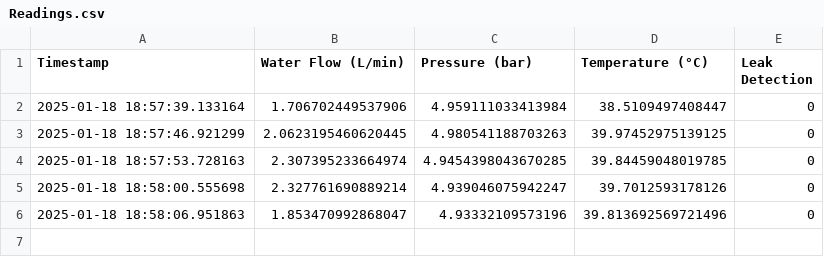
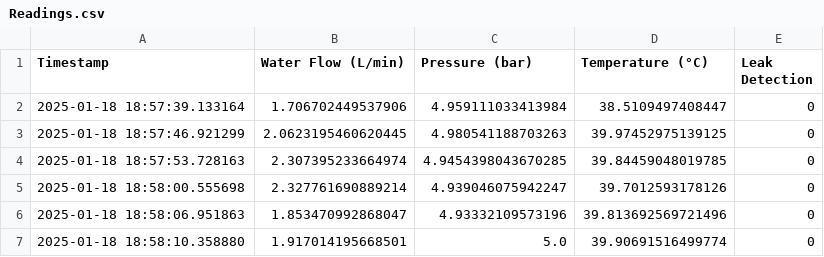
Before and after one commit to Ashaz4994/AGGLOMERATION, a CSV file: Data/Readings.csv, drawn as a sheet.

Commit message:
Updating CSV file via API

```diff
--- a/Data/Readings.csv
+++ b/Data/Readings.csv
@@ -6 +6,2 @@ Timestamp,Water Flow (L/min),Pressure (bar),Temperature (°C),Leak Detection
 2025-01-18 18:58:06.951863,1.853470992868047,4.93332109573196,39.813692569721496,0
+2025-01-18 18:58:10.358880,1.917014195668501,5.0,39.90691516499774,0
```
